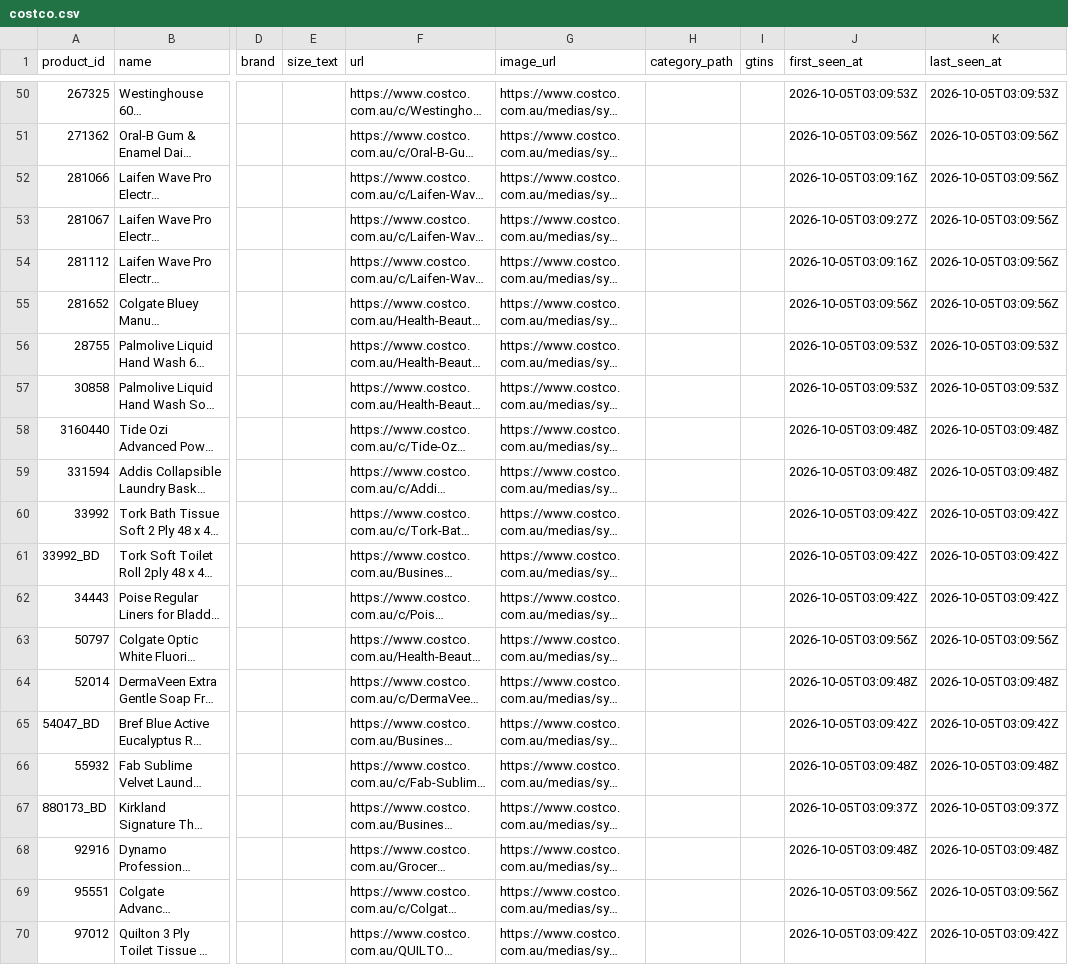
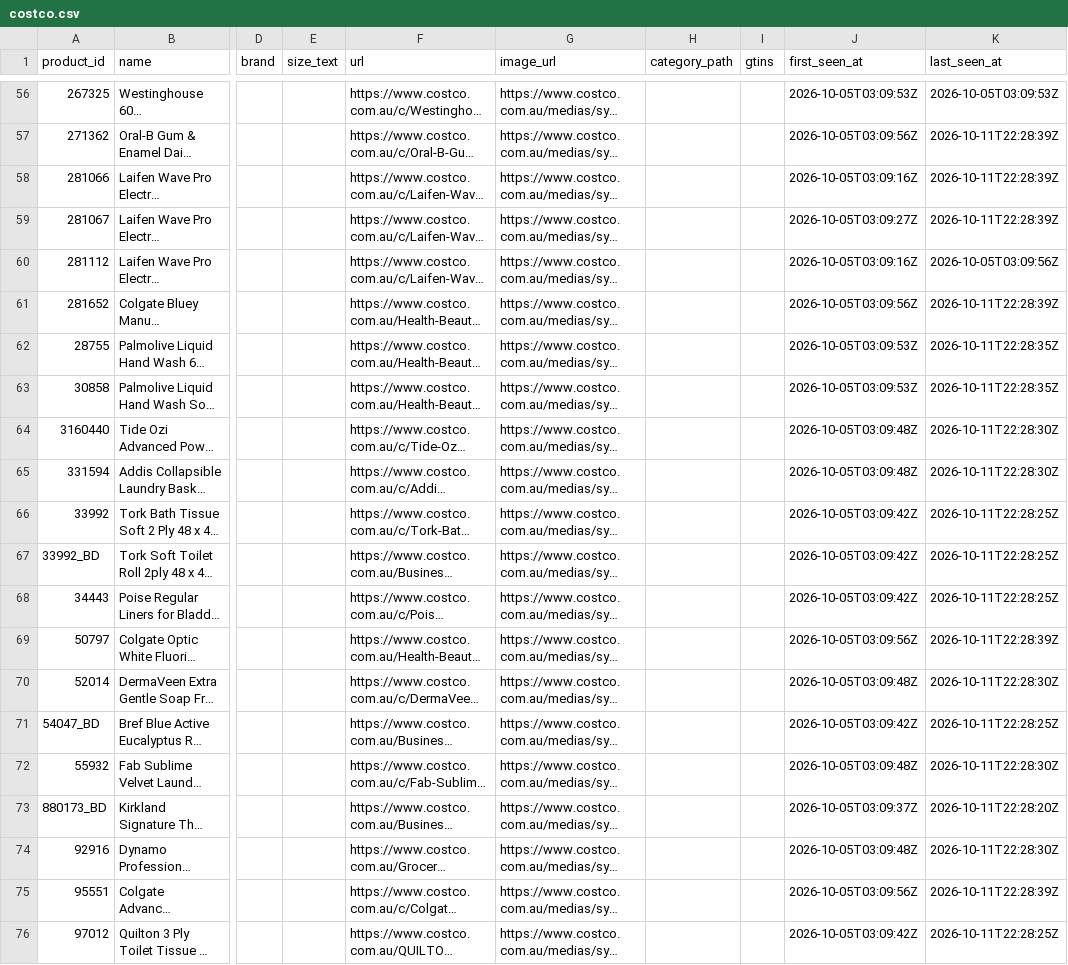
Before and after one commit to marqueztandog7-del/family-specials, a CSV file: history/products/costco.csv, drawn as a sheet; only a part is shown, gaps mark what is left out; long unchanged cells end in …; addresses are those after the commit; the diff covers the shown part only; the diff names each change by its address in the sheet, - before the commit and + after, or states it on an @@ line.

```diff
--- a/history/products/costco.csv
+++ b/history/products/costco.csv
-K57:K59 (last_seen_at): 2026-10-05T03:09:56Z
+K57:K59 (last_seen_at): 2026-10-11T22:28:39Z
-K61 (last_seen_at): 2026-10-05T03:09:56Z
+K61 (last_seen_at): 2026-10-11T22:28:39Z
-K62:K63 (last_seen_at): 2026-10-05T03:09:53Z
+K62:K63 (last_seen_at): 2026-10-11T22:28:35Z
-K64:K65 (last_seen_at): 2026-10-05T03:09:48Z
+K64:K65 (last_seen_at): 2026-10-11T22:28:30Z
-K66:K68 (last_seen_at): 2026-10-05T03:09:42Z
+K66:K68 (last_seen_at): 2026-10-11T22:28:25Z
-K69 (last_seen_at): 2026-10-05T03:09:56Z
+K69 (last_seen_at): 2026-10-11T22:28:39Z
-K70 (last_seen_at): 2026-10-05T03:09:48Z
+K70 (last_seen_at): 2026-10-11T22:28:30Z
-K71 (last_seen_at): 2026-10-05T03:09:42Z
+K71 (last_seen_at): 2026-10-11T22:28:25Z
-K72 (last_seen_at): 2026-10-05T03:09:48Z
+K72 (last_seen_at): 2026-10-11T22:28:30Z
-K73 (last_seen_at): 2026-10-05T03:09:37Z
+K73 (last_seen_at): 2026-10-11T22:28:20Z
-K74 (last_seen_at): 2026-10-05T03:09:48Z
+K74 (last_seen_at): 2026-10-11T22:28:30Z
-K75 (last_seen_at): 2026-10-05T03:09:56Z
+K75 (last_seen_at): 2026-10-11T22:28:39Z
-K76 (last_seen_at): 2026-10-05T03:09:42Z
+K76 (last_seen_at): 2026-10-11T22:28:25Z
```
Also changed, not shown: 6 added rows and 46 edited cells elsewhere in this file, history/products/aldi.csv, history/products/chemistwarehouse.csv, 6 other files.
